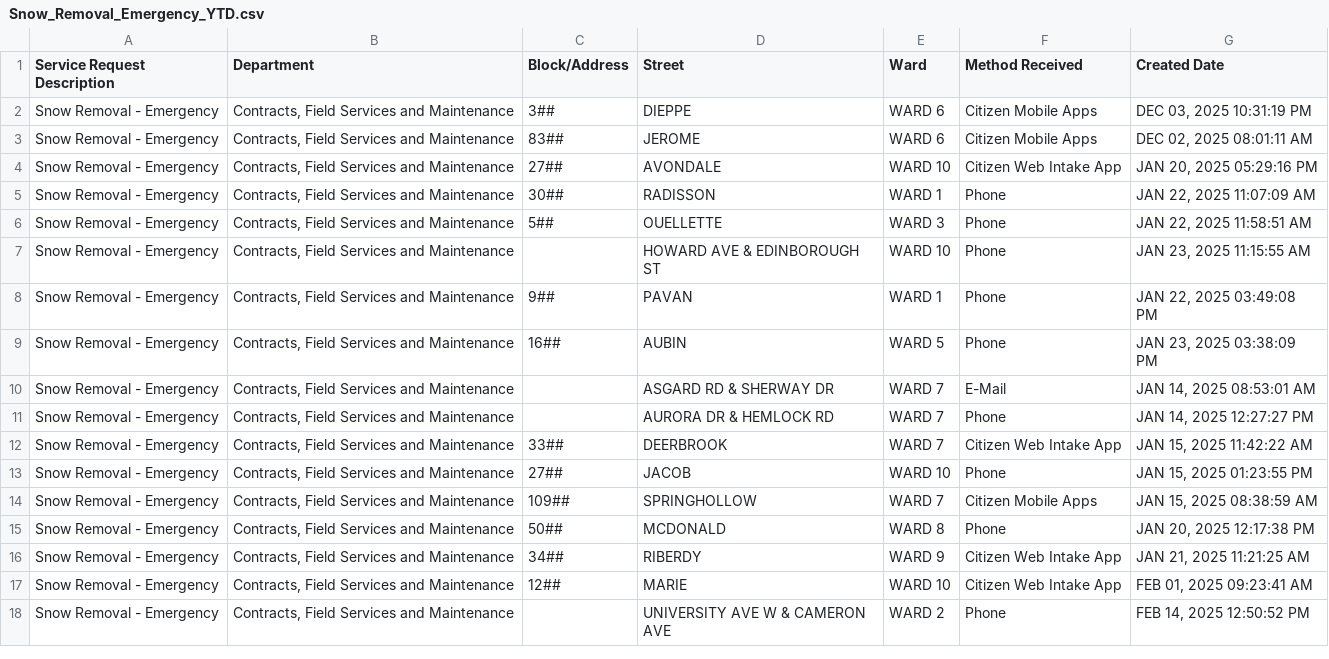
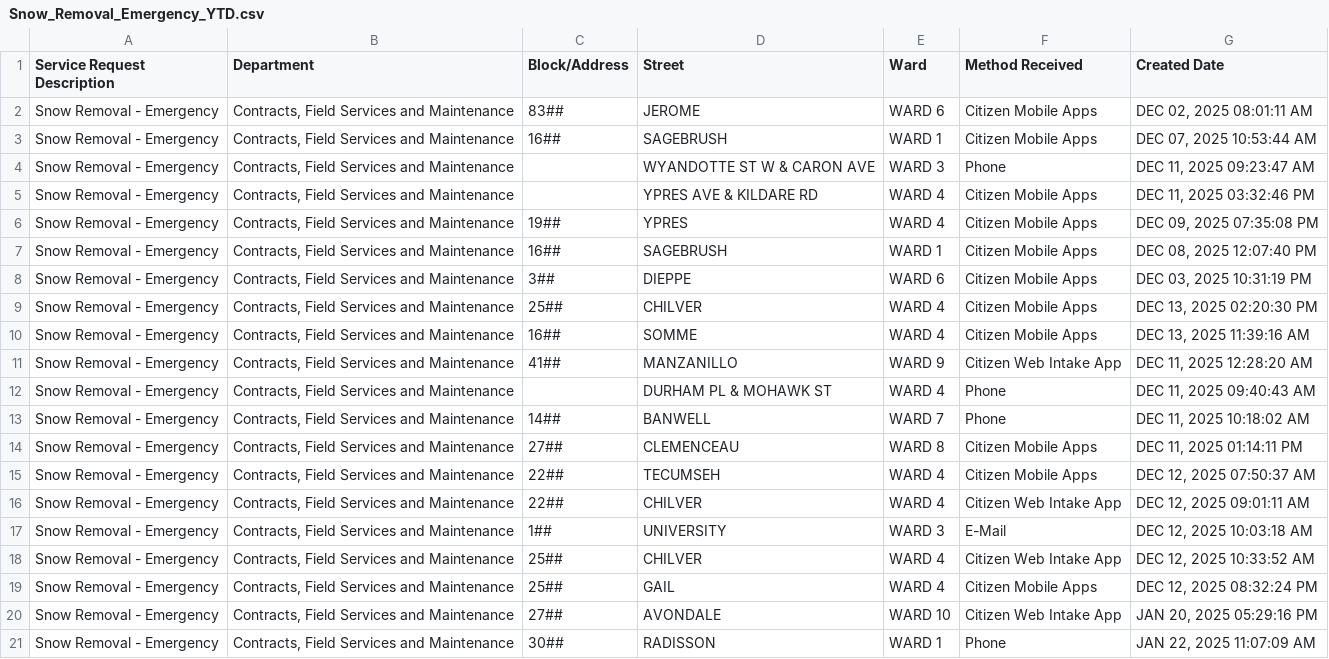
Before and after one commit to dntiontk/windsor-opendata, a CSV file: raw/snow-removal/Snow_Removal_Emergency_YTD.csv, drawn as a sheet; only a part is shown; the shorter side is filled out with more unchanged rows.

```diff
--- a/raw/snow-removal/Snow_Removal_Emergency_YTD.csv
+++ b/raw/snow-removal/Snow_Removal_Emergency_YTD.csv
@@ -1,4 +1,20 @@
 "Service Request Description","Department","Block/Address","Street","Ward","Method Received","Created Date"
+"Snow Removal - Emergency","Contracts, Field Services and Maintenance","83##","JEROME","WARD 6","Citizen Mobile Apps","DEC 02, 2025 08:01:11 AM"
+"Snow Removal - Emergency","Contracts, Field Services and Maintenance","16##","SAGEBRUSH","WARD 1","Citizen Mobile Apps","DEC 07, 2025 10:53:44 AM"
+"Snow Removal - Emergency","Contracts, Field Services and Maintenance"," ","WYANDOTTE ST W & CARON AVE","WARD 3","Phone","DEC 11, 2025 09:23:47 AM"
+"Snow Removal - Emergency","Contracts, Field Services and Maintenance"," ","YPRES AVE & KILDARE RD","WARD 4","Citizen Mobile Apps","DEC 11, 2025 03:32:46 PM"
+"Snow Removal - Emergency","Contracts, Field Services and Maintenance","19##","YPRES","WARD 4","Citizen Mobile Apps","DEC 09, 2025 07:35:08 PM"
+"Snow Removal - Emergency","Contracts, Field Services and Maintenance","16##","SAGEBRUSH","WARD 1","Citizen Mobile Apps","DEC 08, 2025 12:07:40 PM"
 "Snow Removal - Emergency","Contracts, Field Services and Maintenance","3##","DIEPPE","WARD 6","Citizen Mobile Apps","DEC 03, 2025 10:31:19 PM"
-"Snow Removal - Emergency","Contracts, Field Services and Maintenance","83##","JEROME","WARD 6","Citizen Mobile Apps","DEC 02, 2025 08:01:11 AM"
+"Snow Removal - Emergency","Contracts, Field Services and Maintenance","25##","CHILVER","WARD 4","Citizen Mobile Apps","DEC 13, 2025 02:20:30 PM"
+"Snow Removal - Emergency","Contracts, Field Services and Maintenance","16##","SOMME","WARD 4","Citizen Mobile Apps","DEC 13, 2025 11:39:16 AM"
+"Snow Removal - Emergency","Contracts, Field Services and Maintenance","41##","MANZANILLO","WARD 9","Citizen Web Intake App","DEC 11, 2025 12:28:20 AM"
+"Snow Removal - Emergency","Contracts, Field Services and Maintenance"," ","DURHAM PL & MOHAWK ST","WARD 4","Phone","DEC 11, 2025 09:40:43 AM"
+"Snow Removal - Emergency","Contracts, Field Services and Maintenance","14##","BANWELL","WARD 7","Phone","DEC 11, 2025 10:18:02 AM"
+"Snow Removal - Emergency","Contracts, Field Services and Maintenance","27##","CLEMENCEAU","WARD 8","Citizen Mobile Apps","DEC 11, 2025 01:14:11 PM"
+"Snow Removal - Emergency","Contracts, Field Services and Maintenance","22##","TECUMSEH","WARD 4","Citizen Mobile Apps","DEC 12, 2025 07:50:37 AM"
+"Snow Removal - Emergency","Contracts, Field Services and Maintenance","22##","CHILVER","WARD 4","Citizen Web Intake App","DEC 12, 2025 09:01:11 AM"
+"Snow Removal - Emergency","Contracts, Field Services and Maintenance","1##","UNIVERSITY","WARD 3","E-Mail","DEC 12, 2025 10:03:18 AM"
+"Snow Removal - Emergency","Contracts, Field Services and Maintenance","25##","CHILVER","WARD 4","Citizen Web Intake App","DEC 12, 2025 10:33:52 AM"
+"Snow Removal - Emergency","Contracts, Field Services and Maintenance","25##","GAIL","WARD 4","Citizen Mobile Apps","DEC 12, 2025 08:32:24 PM"
 "Snow Removal - Emergency","Contracts, Field Services and Maintenance","27##","AVONDALE","WARD 10","Citizen Web Intake App","JAN 20, 2025 05:29:16 PM"
```
Also changed, not shown: raw/garbage/Garbage_Not_Collected_YTD.csv, raw/parking/3Day_Parking_Infraction_YTD.csv, 38 other files.
